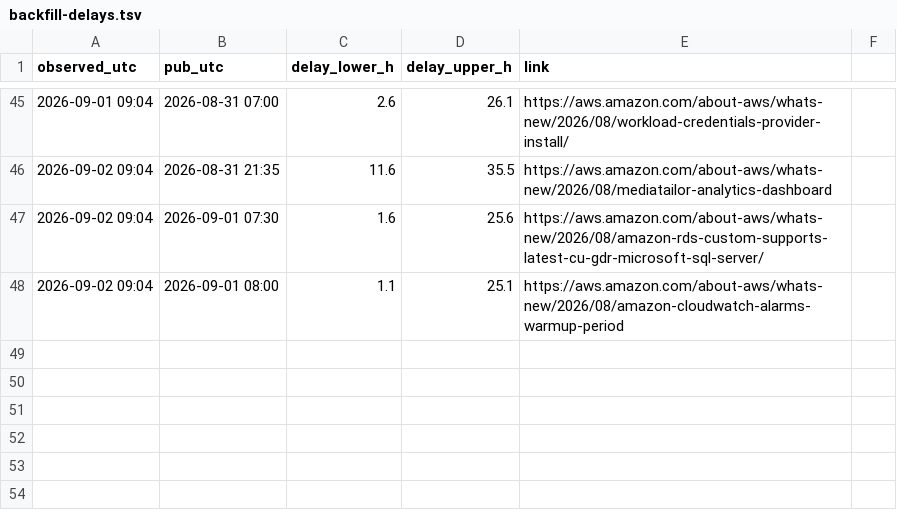
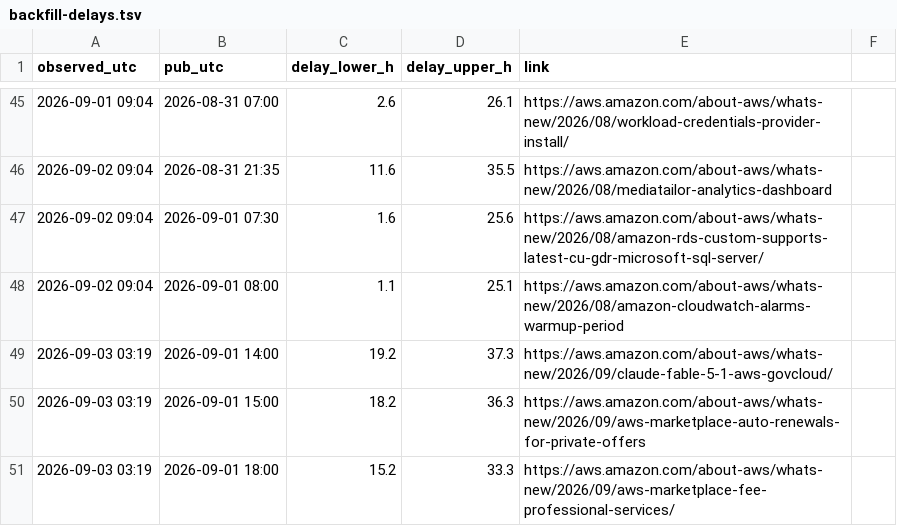
Before and after one commit to IanLiYi1996/personal-research-journal, a TSV file: aws-whats-new/backfill-delays.tsv, drawn as a sheet; only a part is shown, gaps mark what is left out; the diff names each change by its address in the sheet, - before the commit and + after, or states it on an @@ line.

```diff
--- a/aws-whats-new/backfill-delays.tsv
+++ b/aws-whats-new/backfill-delays.tsv
+row 49: 2026-09-03 03:19 | 2026-09-01 14:00 | 19.2 | 37.3 | https://aws.amazon.com/about-aws/whats-new/2026/09/claude-fable-5-1-aws-govcloud/
+row 50: 2026-09-03 03:19 | 2026-09-01 15:00 | 18.2 | 36.3 | https://aws.amazon.com/about-aws/whats-new/2026/09/aws-marketplace-auto-renewals-for-private-offers
+row 51: 2026-09-03 03:19 | 2026-09-01 18:00 | 15.2 | 33.3 | https://aws.amazon.com/about-aws/whats-new/2026/09/aws-marketplace-fee-professional-services/
```
Also changed, not shown: aws-whats-new/window-health.tsv, ops/run-log.tsv, 10 other files.
